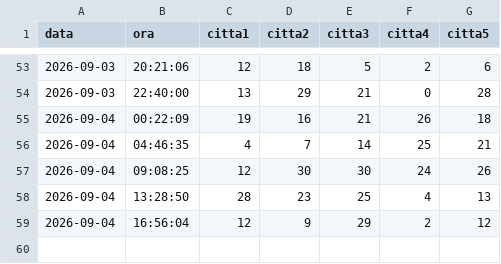
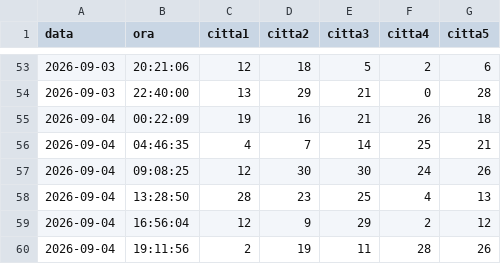
Before and after one commit to viacovella/provagithubactions, a CSV file: data/history.csv, drawn as a sheet; only a part is shown, gaps mark what is left out.

```diff
--- a/data/history.csv
+++ b/data/history.csv
@@ -59 +59,2 @@ data,ora,citta1,citta2,citta3,citta4,citta5
 2026-09-04,16:56:04,12,9,29,2,12
+2026-09-04,19:11:56,2,19,11,28,26
```
Also changed, not shown: 1 other file.
